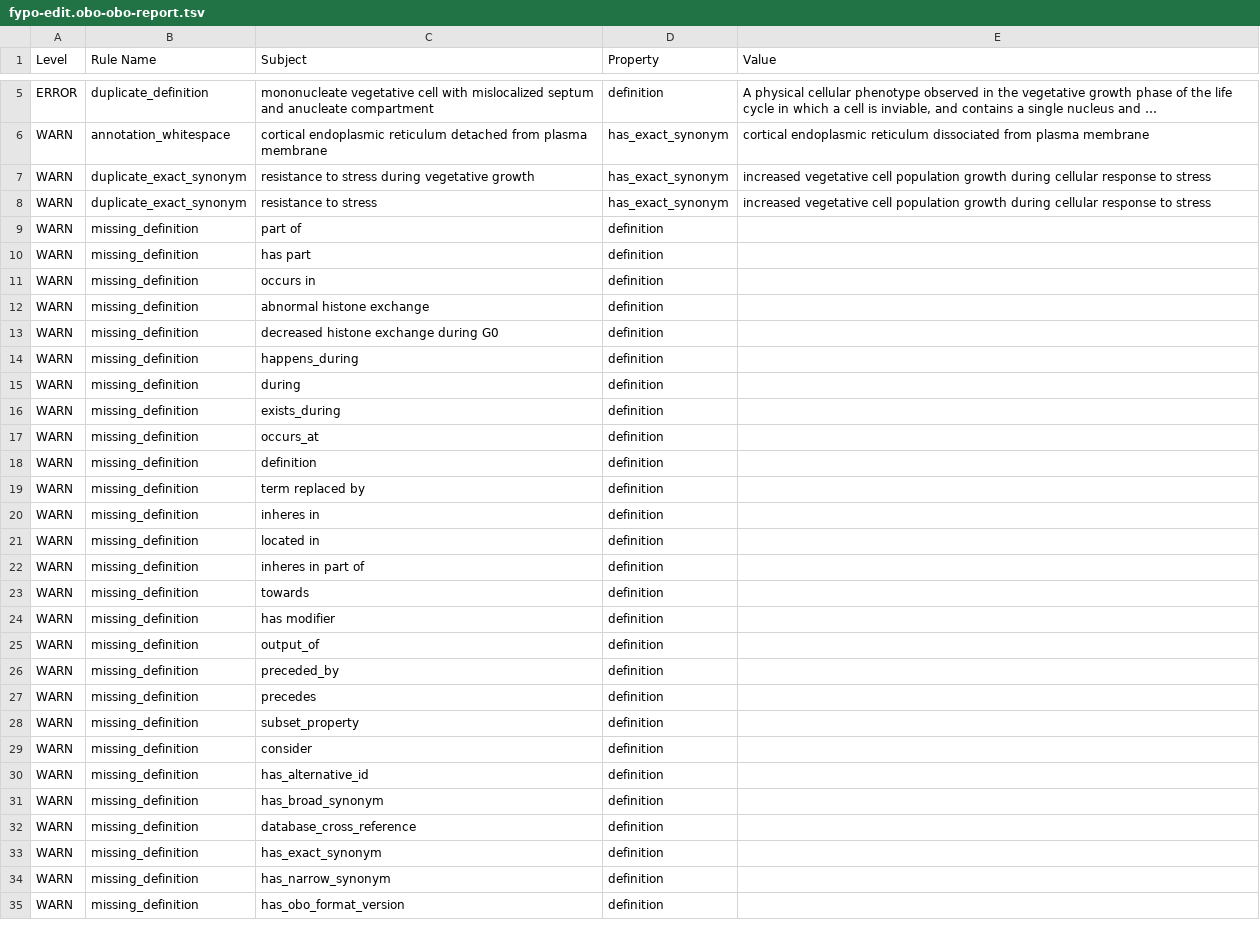
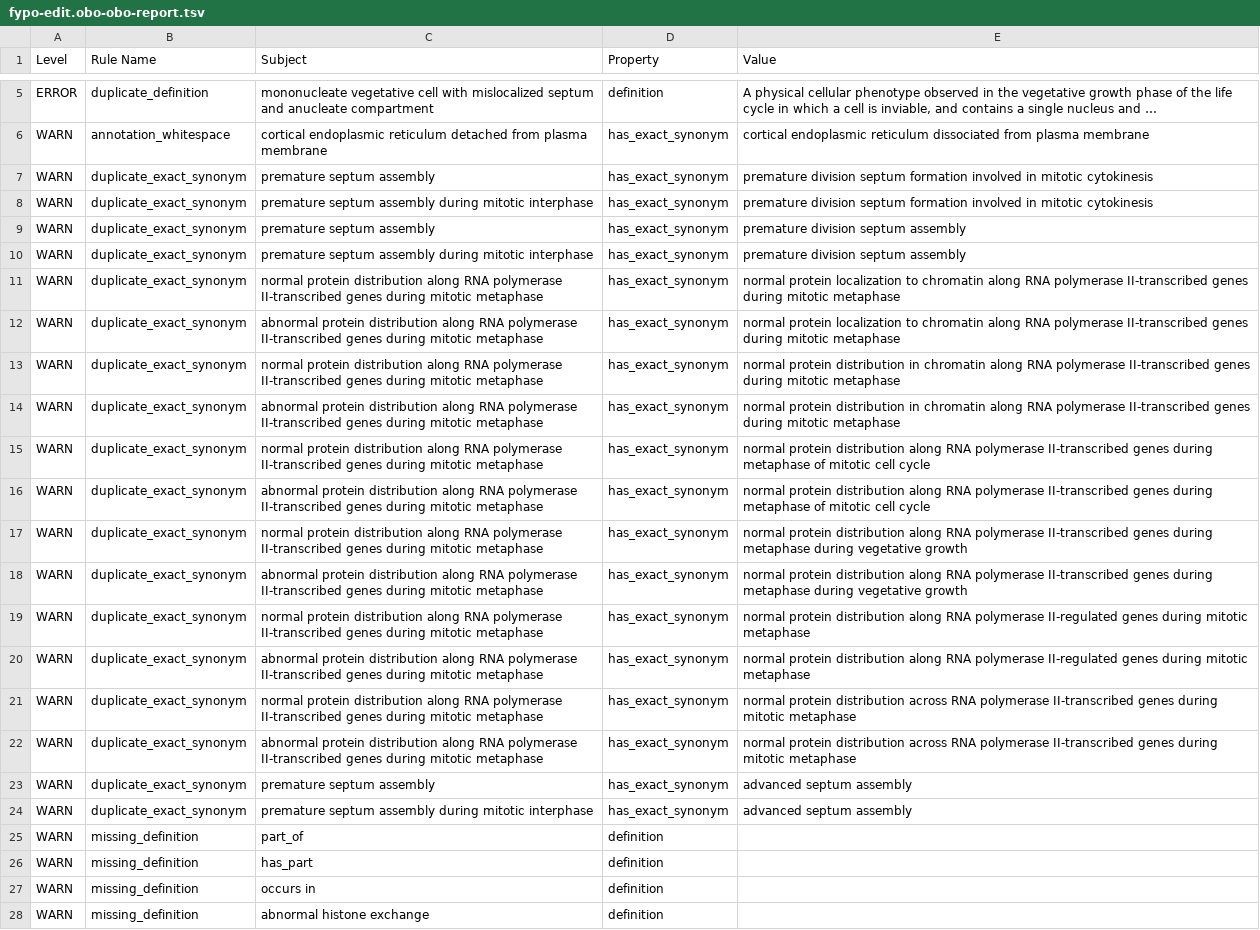
Before and after one commit to pombase/fypo, a TSV file: reports/fypo-edit.obo-obo-report.tsv, drawn as a sheet; only a part is shown, gaps mark what is left out; the shorter side is filled out with more unchanged rows; long unchanged cells end in …; addresses are those after the commit; the diff names each change by its address in the sheet, - before the commit and + after, or states it on an @@ line.

```diff
--- a/reports/fypo-edit.obo-obo-report.tsv
+++ b/reports/fypo-edit.obo-obo-report.tsv
+row 7: WARN | duplicate_exact_synonym | premature septum assembly | has_exact_synonym | premature division septum formation involved in mitotic cytokinesis
-C8 (Subject): resistance to stress during vegetative growth
+C8 (Subject): premature septum assembly during mitotic interphase
-E8 (Value): increased vegetative cell population growth during cellular response to stress
+E8 (Value): premature division septum formation involved in mitotic cytokinesis
+row 9: WARN | duplicate_exact_synonym | premature septum assembly | has_exact_synonym | premature division septum assembly
+row 10: WARN | duplicate_exact_synonym | premature septum assembly during mitotic interphase | has_exact_synonym | premature division septum assembly
+row 11: WARN | duplicate_exact_synonym | normal protein distribution along RNA polymerase II-transcribed genes during mitotic metaphase | has_exact_synonym | normal protein localization to chromatin along RNA polymerase II-transcribed genes during mitotic metaphase
+row 12: WARN | duplicate_exact_synonym | abnormal protein distribution along RNA polymerase II-transcribed genes during mitotic metaphase | has_exact_synonym | normal protein localization to chromatin along RNA polymerase II-transcribed genes during mitotic metaphase
+row 13: WARN | duplicate_exact_synonym | normal protein distribution along RNA polymerase II-transcribed genes during mitotic metaphase | has_exact_synonym | normal protein distribution in chromatin along RNA polymerase II-transcribed genes during mitotic metaphase
+row 14: WARN | duplicate_exact_synonym | abnormal protein distribution along RNA polymerase II-transcribed genes during mitotic metaphase | has_exact_synonym | normal protein distribution in chromatin along RNA polymerase II-transcribed genes during mitotic metaphase
+row 15: WARN | duplicate_exact_synonym | normal protein distribution along RNA polymerase II-transcribed genes during mitotic metaphase | has_exact_synonym | normal protein distribution along RNA polymerase II-transcribed genes during metaphase of mitotic cell cycle
+row 16: WARN | duplicate_exact_synonym | abnormal protein distribution along RNA polymerase II-transcribed genes during mitotic metaphase | has_exact_synonym | normal protein distribution along RNA polymerase II-transcribed genes during metaphase of mitotic cell cycle
+row 17: WARN | duplicate_exact_synonym | normal protein distribution along RNA polymerase II-transcribed genes during mitotic metaphase | has_exact_synonym | normal protein distribution along RNA polymerase II-transcribed genes during metaphase during vegetative growth
+row 18: WARN | duplicate_exact_synonym | abnormal protein distribution along RNA polymerase II-transcribed genes during mitotic metaphase | has_exact_synonym | normal protein distribution along RNA polymerase II-transcribed genes during metaphase during vegetative growth
-C19 (Subject): resistance to stress
+C19 (Subject): normal protein distribution along RNA polymerase II-transcribed genes during mitotic metaphase
-E19 (Value): increased vegetative cell population growth during cellular response to stress
+E19 (Value): normal protein distribution along RNA polymerase II-regulated genes during mitotic metaphase
+row 20: WARN | duplicate_exact_synonym | abnormal protein distribution along RNA polymerase II-transcribed genes during mitotic metaphase | has_exact_synonym | normal protein distribution along RNA polymerase II-regulated genes during mitotic metaphase
+row 21: WARN | duplicate_exact_synonym | normal protein distribution along RNA polymerase II-transcribed genes during mitotic metaphase | has_exact_synonym | normal protein distribution across RNA polymerase II-transcribed genes during mitotic metaphase
+row 22: WARN | duplicate_exact_synonym | abnormal protein distribution along RNA polymerase II-transcribed genes during mitotic metaphase | has_exact_synonym | normal protein distribution across RNA polymerase II-transcribed genes during mitotic metaphase
+row 23: WARN | duplicate_exact_synonym | premature septum assembly | has_exact_synonym | advanced septum assembly
+row 24: WARN | duplicate_exact_synonym | premature septum assembly during mitotic interphase | has_exact_synonym | advanced septum assembly
-C25 (Subject): part of
+C25 (Subject): part_of
-C26 (Subject): has part
+C26 (Subject): has_part
```
Also changed, not shown: src/ontology/reports/fypo-edit.obo-obo-report.tsv, src/templates/bulk_synonyms.tsv, 53 other files.
